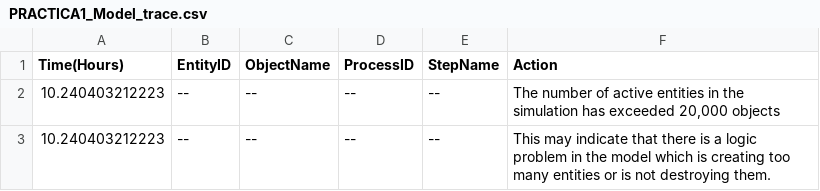
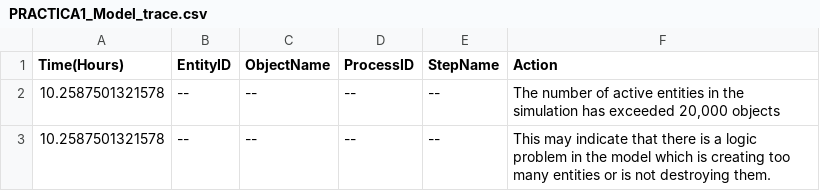
Before and after one commit to Juliocotzo/MyS1_PRACTICA_1, a CSV file: PRACTICA1_Model_trace.csv, drawn as a sheet.

```diff
--- a/PRACTICA1_Model_trace.csv
+++ b/PRACTICA1_Model_trace.csv
@@ -1,3 +1,3 @@
 Time(Hours);EntityID;ObjectName;ProcessID;StepName;Action
-10.240403212223;--;--;--;--;The number of active entities in the simulation has exceeded 20,000 objects
-10.240403212223;--;--;--;--;This may indicate that there is a logic problem in the model which is creating too many entities or is not destroying them.
+10.2587501321578;--;--;--;--;The number of active entities in the simulation has exceeded 20,000 objects
+10.2587501321578;--;--;--;--;This may indicate that there is a logic problem in the model which is creating too many entities or is not destroying them.
```
Also changed, not shown: 2 other files.
